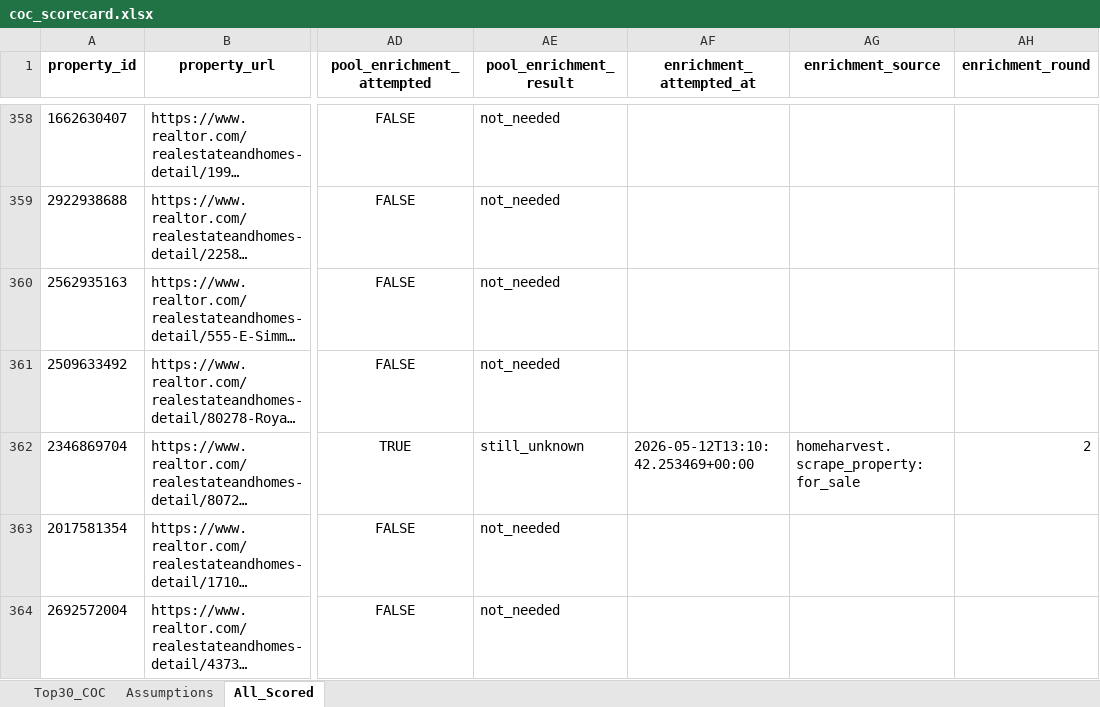
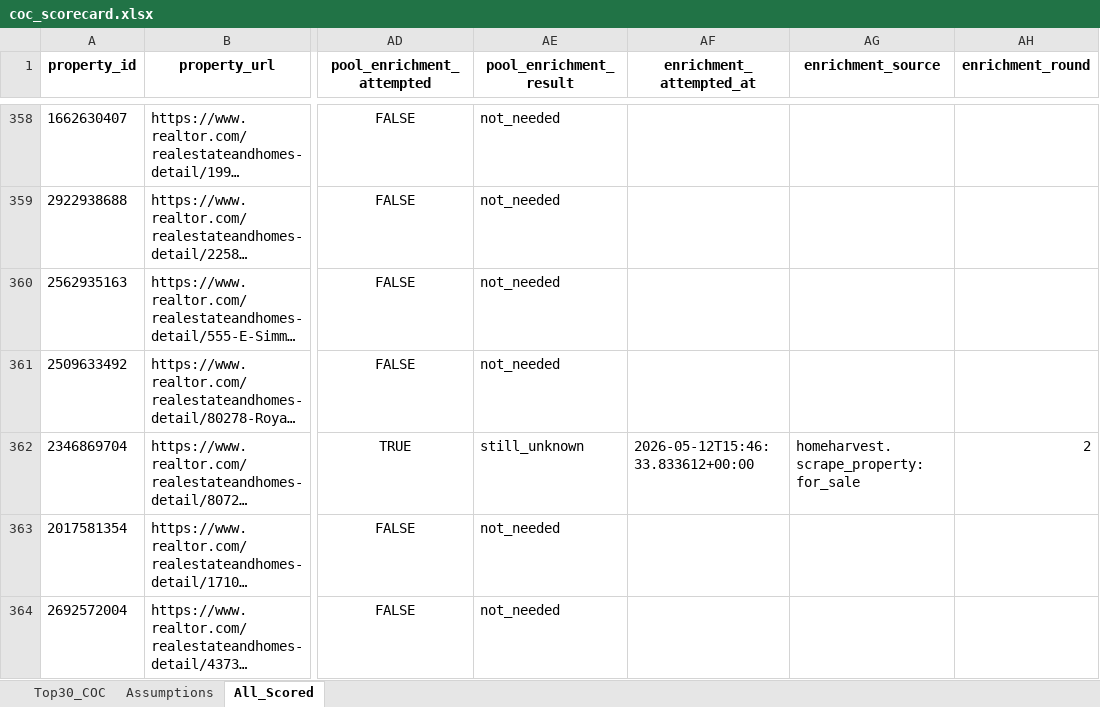
Before and after one commit to erichoonpark/HomeHarvest, an Excel workbook: examples/zips/coc_scorecard.xlsx, sheet All_Scored, drawn as a sheet; only a part is shown, gaps mark what is left out; long unchanged cells end in …; values as stored, in another font and other column widths than the file's, no borders; the diff covers the shown part only; the diff names each change by its address in the sheet, - before the commit and + after, or states it on an @@ line.

```diff
--- a/examples/zips/coc_scorecard.xlsx (sheet All_Scored)
+++ b/examples/zips/coc_scorecard.xlsx (sheet All_Scored)
-AF362 (enrichment_attempted_at): 2026-05-12T13:10:42.253469+00:00
+AF362 (enrichment_attempted_at): 2026-05-12T15:46:33.833612+00:00
```
Also changed, not shown: 21 edited cells elsewhere in this sheet, 5 other files.
